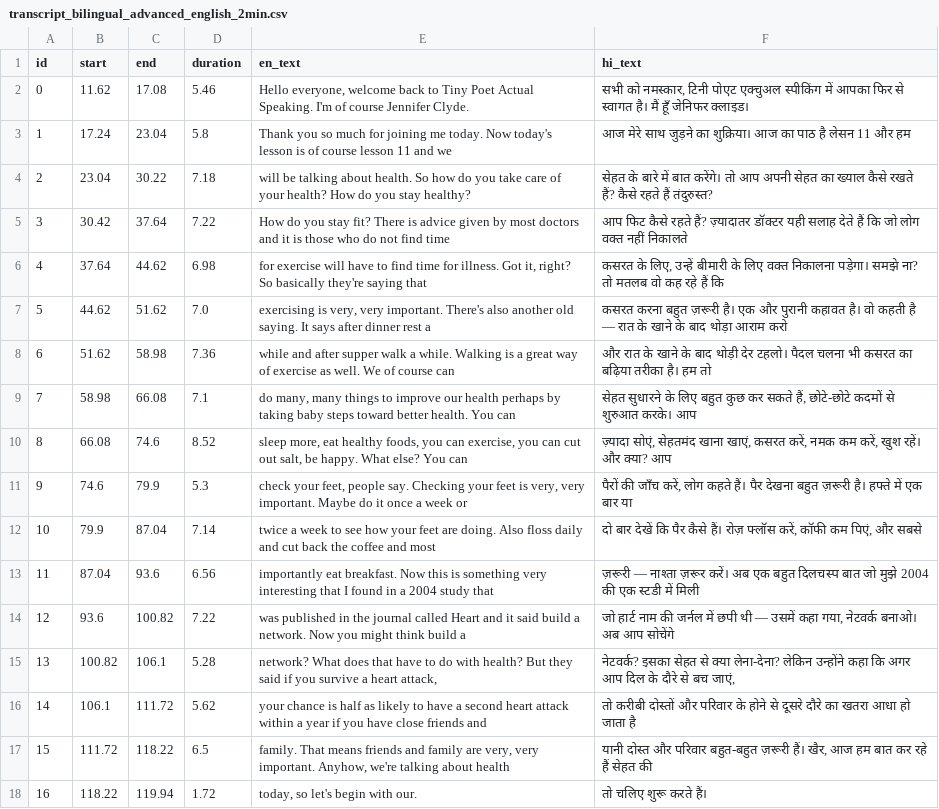
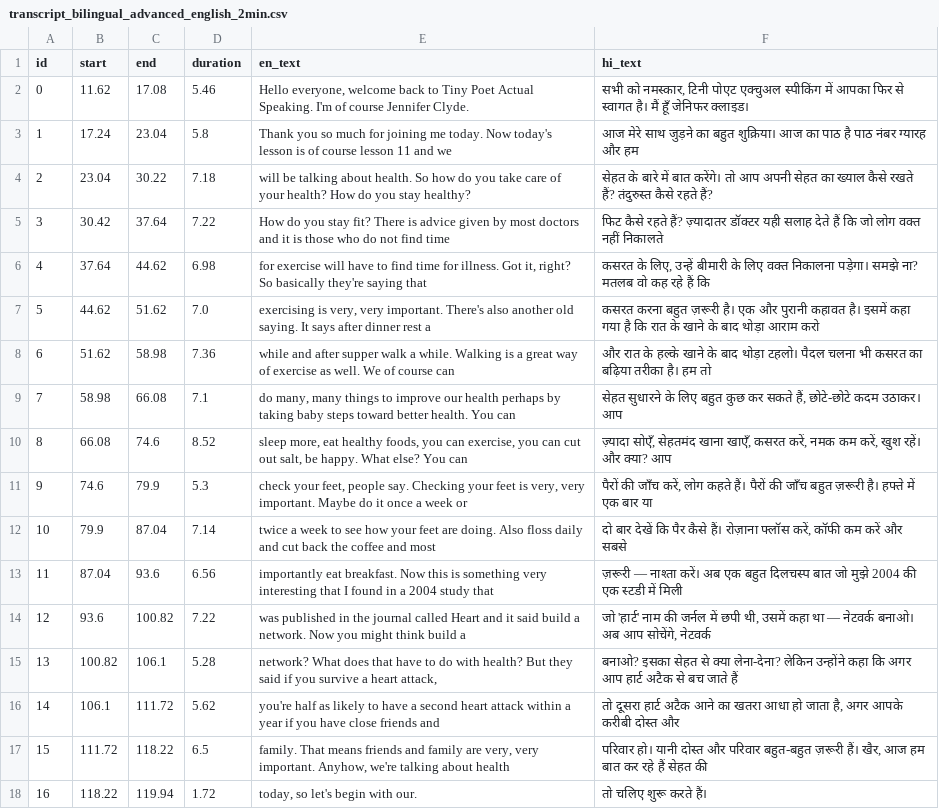
Before and after one commit to milind-logituit/videoDubbing, a CSV file: data/prepared/transcript_bilingual_advanced_english_2min.csv, drawn as a sheet; the diff names each change by its address in the sheet, - before the commit and + after, or states it on an @@ line.

```diff
--- a/data/prepared/transcript_bilingual_advanced_english_2min.csv
+++ b/data/prepared/transcript_bilingual_advanced_english_2min.csv
-F3 (hi_text): …जुड़ने का शुक्रिया। आज का पाठ है लेसन 11 और हम
+F3 (hi_text): …जुड़ने का बहुत शुक्रिया। आज का पाठ है पाठ नंबर ग्यारह और हम
-F4 (hi_text): …रखते हैं? कैसे रहते हैं तंदुरुस्त?
+F4 (hi_text): …रखते हैं? तंदुरुस्त कैसे रहते हैं?
-F5 (hi_text): आप फिट कैसे…
+F5 (hi_text): फिट कैसे…
-F6 (hi_text): …समझे ना? तो मतलब वो…
+F6 (hi_text): …समझे ना? मतलब वो…
-F7 (hi_text): …कहावत है। वो कहती है — रात के…
+F7 (hi_text): …कहावत है। इसमें कहा गया है कि रात के…
-F8 (hi_text): …रात के खाने के बाद थोड़ी देर टहलो। पैदल…
+F8 (hi_text): …रात के हल्के खाने के बाद थोड़ा टहलो। पैदल…
-F9 (hi_text): …हैं, छोटे-छोटे कदमों से शुरुआत करके। आप
+F9 (hi_text): …हैं, छोटे-छोटे कदम उठाकर। आप
-F10 (hi_text): ज़्यादा सोएं, सेहतमंद खाना खाएं, कसरत करें,…
+F10 (hi_text): ज़्यादा सोएँ, सेहतमंद खाना खाएँ, कसरत करें,…
-F11 (hi_text): …कहते हैं। पैर देखना बहुत ज़रूरी…
+F11 (hi_text): …कहते हैं। पैरों की जाँच बहुत ज़रूरी…
-F12 (hi_text): …कैसे हैं। रोज़ फ्लॉस करें, कॉफी कम पिएं, और सबसे
+F12 (hi_text): …कैसे हैं। रोज़ाना फ्लॉस करें, कॉफी कम करें और सबसे
-F13 (hi_text): …— नाश्ता ज़रूर करें। अब…
+F13 (hi_text): …— नाश्ता करें। अब…
-F14 (hi_text): जो हार्ट नाम की जर्नल में छपी थी — उसमें कहा गया, नेटवर्क बनाओ। अब आप सोचेंगे
+F14 (hi_text): जो 'हार्ट' नाम की जर्नल में छपी थी, उसमें कहा था — नेटवर्क बनाओ। अब आप सोचेंगे, नेटवर्क
-F15 (hi_text): नेटवर्क? इसका सेहत से क्या लेना-देना? लेकिन उन्होंने कहा कि अगर आप दिल के दौरे से बच जाएं,
+F15 (hi_text): बनाओ? इसका सेहत से क्या लेना-देना? लेकिन उन्होंने कहा कि अगर आप हार्ट अटैक से बच जाते हैं
-E16 (en_text): your chance is half as…
+E16 (en_text): you're half as…
-F16 (hi_text): तो करीबी दोस्तों और परिवार के होने से दूसरे दौरे का खतरा आधा हो जाता है
+F16 (hi_text): तो दूसरा हार्ट अटैक आने का खतरा आधा हो जाता है, अगर आपके करीबी दोस्त और
-F17 (hi_text): यानी दोस्त…
+F17 (hi_text): परिवार हो। यानी दोस्त…
```
Also changed, not shown: data/prepared/transcript_bilingual_cosmos_laundromat_2min.csv, data/prepared/transcript_bilingual_elephants_dream_2min.csv, 23 other files.
